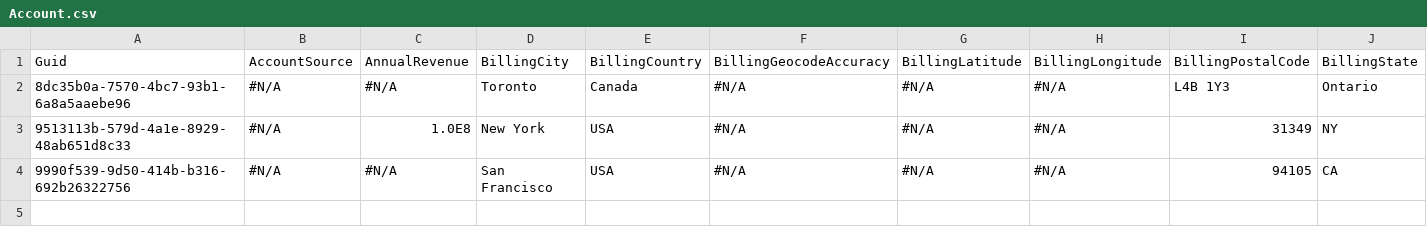
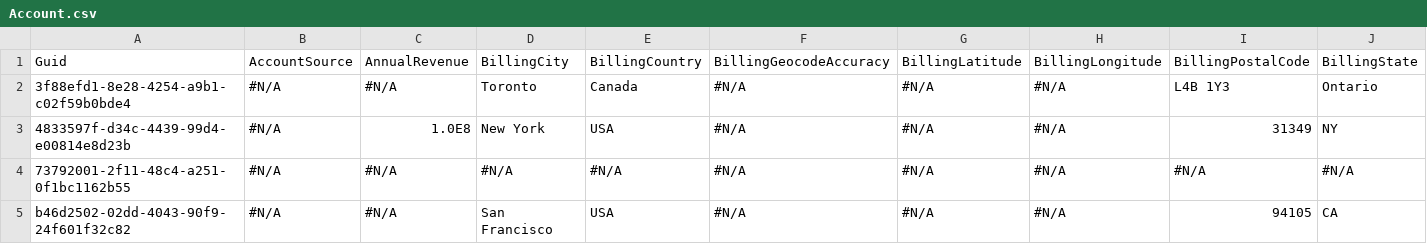
Before and after one commit to BParkinsonProdly/TestLimits12, a CSV file: Account.csv, drawn as a sheet; only a part is shown; addresses are those after the commit; rows hold the shown columns only; the diff names each change by its address in the sheet, - before the commit and + after, or states it on an @@ line.

Commit message:
Saved data from the control instance into the repository master branch

```diff
--- a/Account.csv
+++ b/Account.csv
-A2: 8dc35b0a-7570-4bc7-93b1-6a8a5aaebe96
+A2: 3f88efd1-8e28-4254-a9b1-c02f59b0bde4
-A3: 9513113b-579d-4a1e-8929-48ab651d8c33
+A3: 4833597f-d34c-4439-99d4-e00814e8d23b
+row 4: 73792001-2f11-48c4-a251-0f1bc1162b55 | #N/A | #N/A | #N/A | #N/A | #N/A | #N/A | #N/A | #N/A | #N/A
-A5: 9990f539-9d50-414b-b316-692b26322756
+A5: b46d2502-02dd-4043-90f9-24f601f32c82
```
